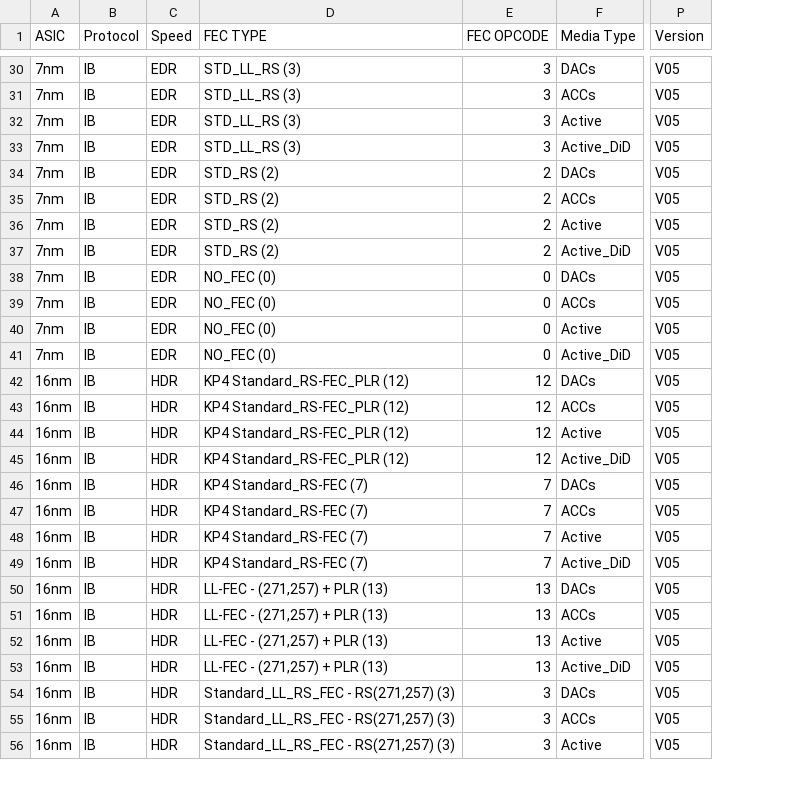
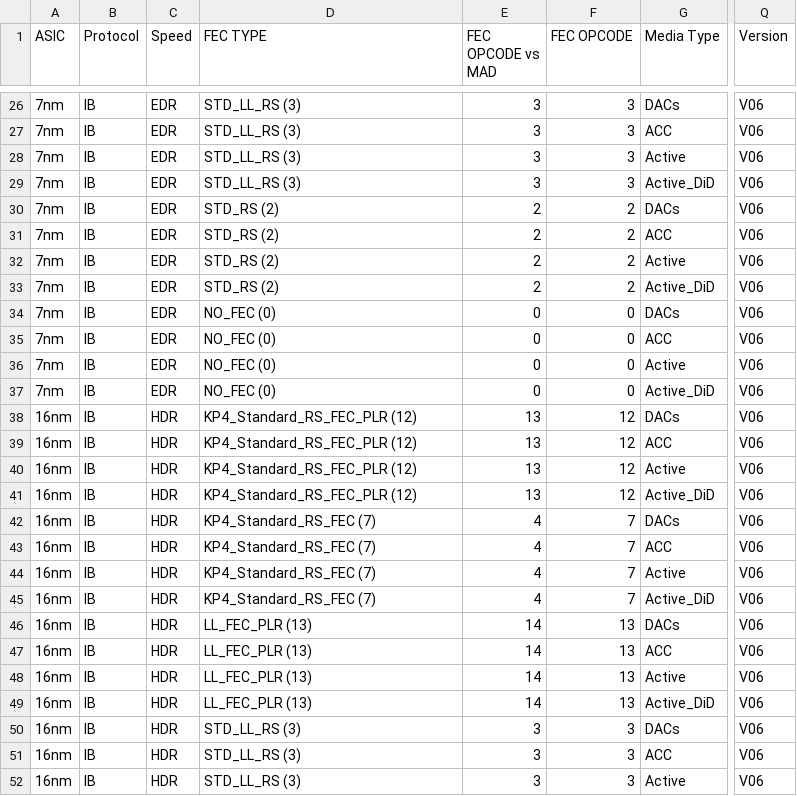
Before and after one commit to Mellanox/ufm_sdk_3.0, a CSV file: plugins/pdr_deterministic_plugin/build/config/Field_BER_Thresholds.csv, drawn as a sheet; only a part is shown, gaps mark what is left out; addresses are those after the commit; the diff covers the shown part only; the diff names each change by its address in the sheet, - before the commit and + after, or states it on an @@ line.

```diff
--- a/plugins/pdr_deterministic_plugin/build/config/Field_BER_Thresholds.csv
+++ b/plugins/pdr_deterministic_plugin/build/config/Field_BER_Thresholds.csv
+column E (FEC OPCODE vs MAD), rows 26-52: 3 | 3 | 3 | 3 | 2 | 2 | 2 | 2 | 0 | 0 | 0 | 0 | 13 | 13 | 13 | 13 | 4 | 4 | 4 | 4 | 14 | 14 | 14 | 14 | 3 | 3 | 3
-Q26:Q52 (Version): V05
+Q26:Q52 (Version): V06
-G27 (Media Type): ACCs
+G27 (Media Type): ACC
-G31 (Media Type): ACCs
+G31 (Media Type): ACC
-G35 (Media Type): ACCs
+G35 (Media Type): ACC
-D38:D41 (FEC TYPE): KP4 Standard_RS-FEC_PLR (12)
+D38:D41 (FEC TYPE): KP4_Standard_RS_FEC_PLR (12)
-G39 (Media Type): ACCs
+G39 (Media Type): ACC
-D42:D45 (FEC TYPE): KP4 Standard_RS-FEC (7)
+D42:D45 (FEC TYPE): KP4_Standard_RS_FEC (7)
-G43 (Media Type): ACCs
+G43 (Media Type): ACC
-D46:D49 (FEC TYPE): LL-FEC - (271,257) + PLR (13)
+D46:D49 (FEC TYPE): LL_FEC_PLR (13)
-G47 (Media Type): ACCs
+G47 (Media Type): ACC
-D50:D52 (FEC TYPE): Standard_LL_RS_FEC - RS(271,257) (3)
+D50:D52 (FEC TYPE): STD_LL_RS (3)
-G51 (Media Type): ACCs
+G51 (Media Type): ACC
```
Also changed, not shown: 4 removed rows and 70 edited cells elsewhere in this file, 2 other files.
